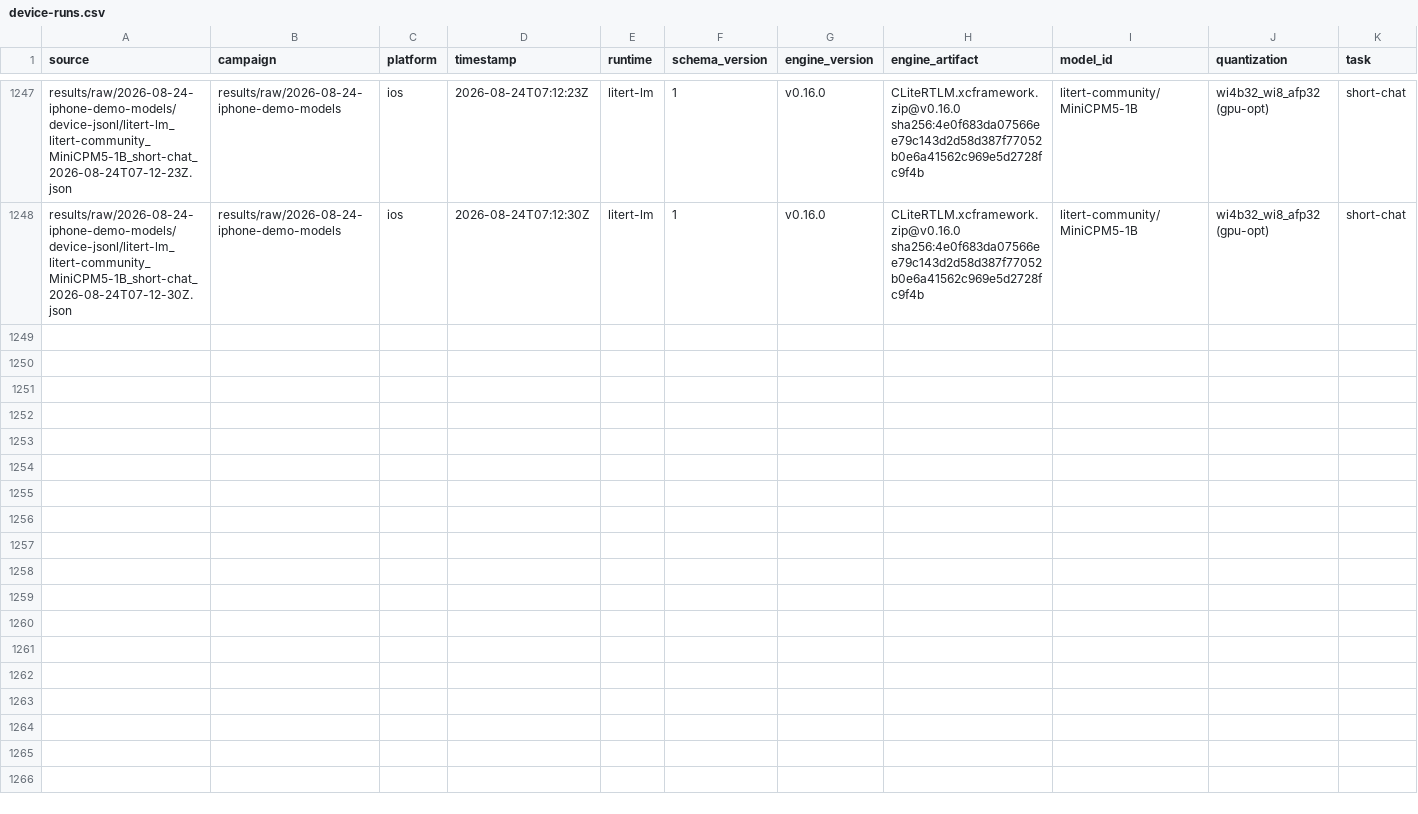
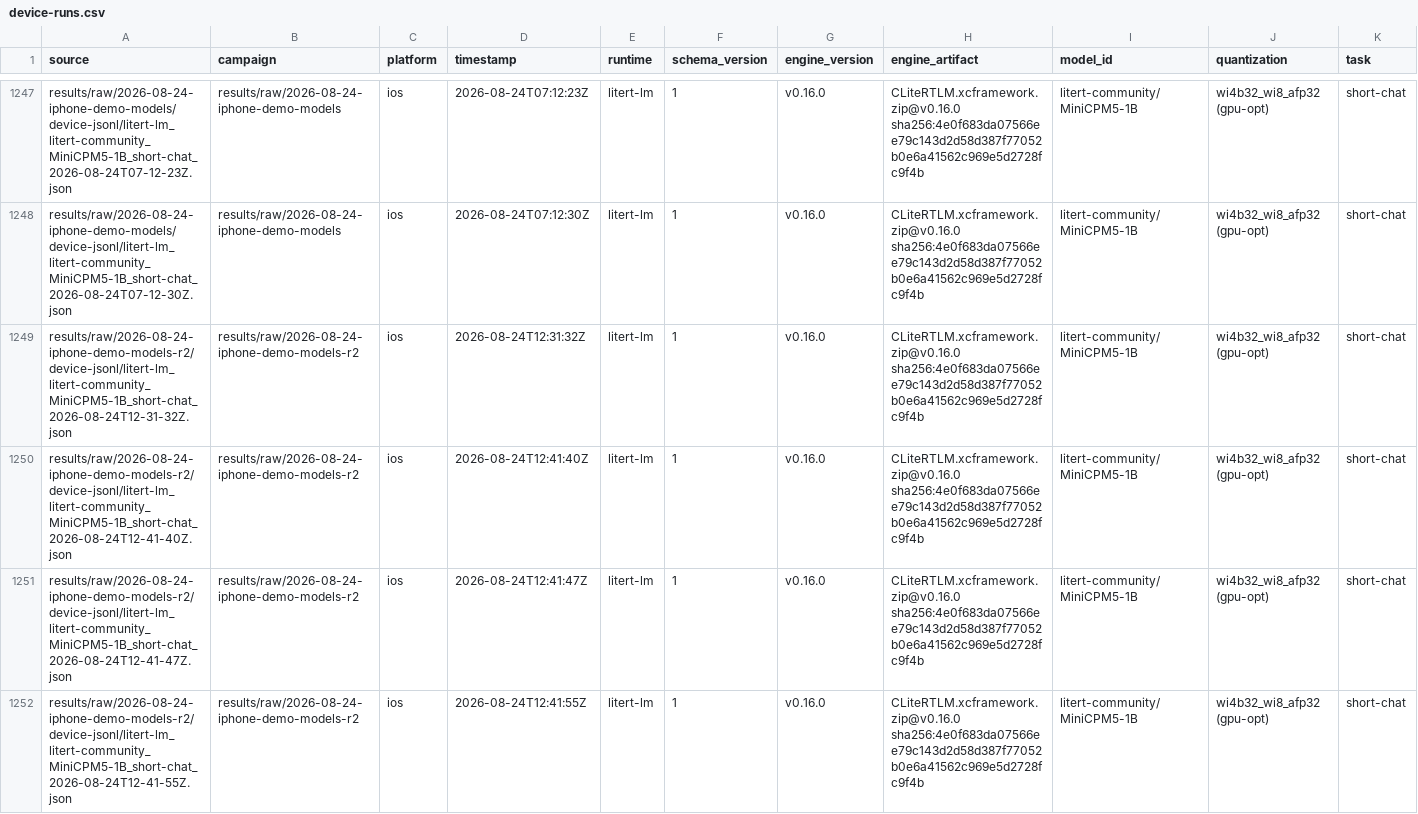
Before and after one commit to john-rocky/Yardstick, a CSV file: results/summary/device-runs.csv, drawn as a sheet; only a part is shown, gaps mark what is left out; rows hold the shown columns only; the diff names each change by its address in the sheet, - before the commit and + after, or states it on an @@ line.

Commit message:
Sync from edge-llm-bench: MiniCPM nominal retake + session-keyed leaderboard (mirrors 4a6544b)
Sessions key on campaign dirs (calendar-date keying pooled two same-day
sittings); regression-baseline re-measures no longer displace the newest
engine's row (version tags compare, hash engines keep timestamp order).
MiniCPM iPhone: warm 35.5 / cold 34.9, all-nominal sitting; run 2's 10-min
first-token stall kept in raw (ttft_ms=602502, engine prefill normal).

```diff
--- a/results/summary/device-runs.csv
+++ b/results/summary/device-runs.csv
+row 1249: results/raw/2026-08-24-iphone-demo-models-r2/device-jsonl/litert-lm_litert-community_MiniCPM5-1B_short-chat_2026-08-24T12-31-32Z.json | results/raw/2026-08-24-iphone-demo-models-r2 | ios | 2026-08-24T12:31:32Z | litert-lm | 1 | v0.16.0 | CLiteRTLM.xcframework.zip@v0.16.0 sha256:4e0f683da07566ee79c143d2d58d387f77052b0e6a41562c969e5d2728fc9f4b | litert-community/MiniCPM5-1B | wi4b32_wi8_afp32 (gpu-opt) | short-chat
+row 1250: results/raw/2026-08-24-iphone-demo-models-r2/device-jsonl/litert-lm_litert-community_MiniCPM5-1B_short-chat_2026-08-24T12-41-40Z.json | results/raw/2026-08-24-iphone-demo-models-r2 | ios | 2026-08-24T12:41:40Z | litert-lm | 1 | v0.16.0 | CLiteRTLM.xcframework.zip@v0.16.0 sha256:4e0f683da07566ee79c143d2d58d387f77052b0e6a41562c969e5d2728fc9f4b | litert-community/MiniCPM5-1B | wi4b32_wi8_afp32 (gpu-opt) | short-chat
+row 1251: results/raw/2026-08-24-iphone-demo-models-r2/device-jsonl/litert-lm_litert-community_MiniCPM5-1B_short-chat_2026-08-24T12-41-47Z.json | results/raw/2026-08-24-iphone-demo-models-r2 | ios | 2026-08-24T12:41:47Z | litert-lm | 1 | v0.16.0 | CLiteRTLM.xcframework.zip@v0.16.0 sha256:4e0f683da07566ee79c143d2d58d387f77052b0e6a41562c969e5d2728fc9f4b | litert-community/MiniCPM5-1B | wi4b32_wi8_afp32 (gpu-opt) | short-chat
+row 1252: results/raw/2026-08-24-iphone-demo-models-r2/device-jsonl/litert-lm_litert-community_MiniCPM5-1B_short-chat_2026-08-24T12-41-55Z.json | results/raw/2026-08-24-iphone-demo-models-r2 | ios | 2026-08-24T12:41:55Z | litert-lm | 1 | v0.16.0 | CLiteRTLM.xcframework.zip@v0.16.0 sha256:4e0f683da07566ee79c143d2d58d387f77052b0e6a41562c969e5d2728fc9f4b | litert-community/MiniCPM5-1B | wi4b32_wi8_afp32 (gpu-opt) | short-chat
```
Also changed, not shown: 12 other files.
